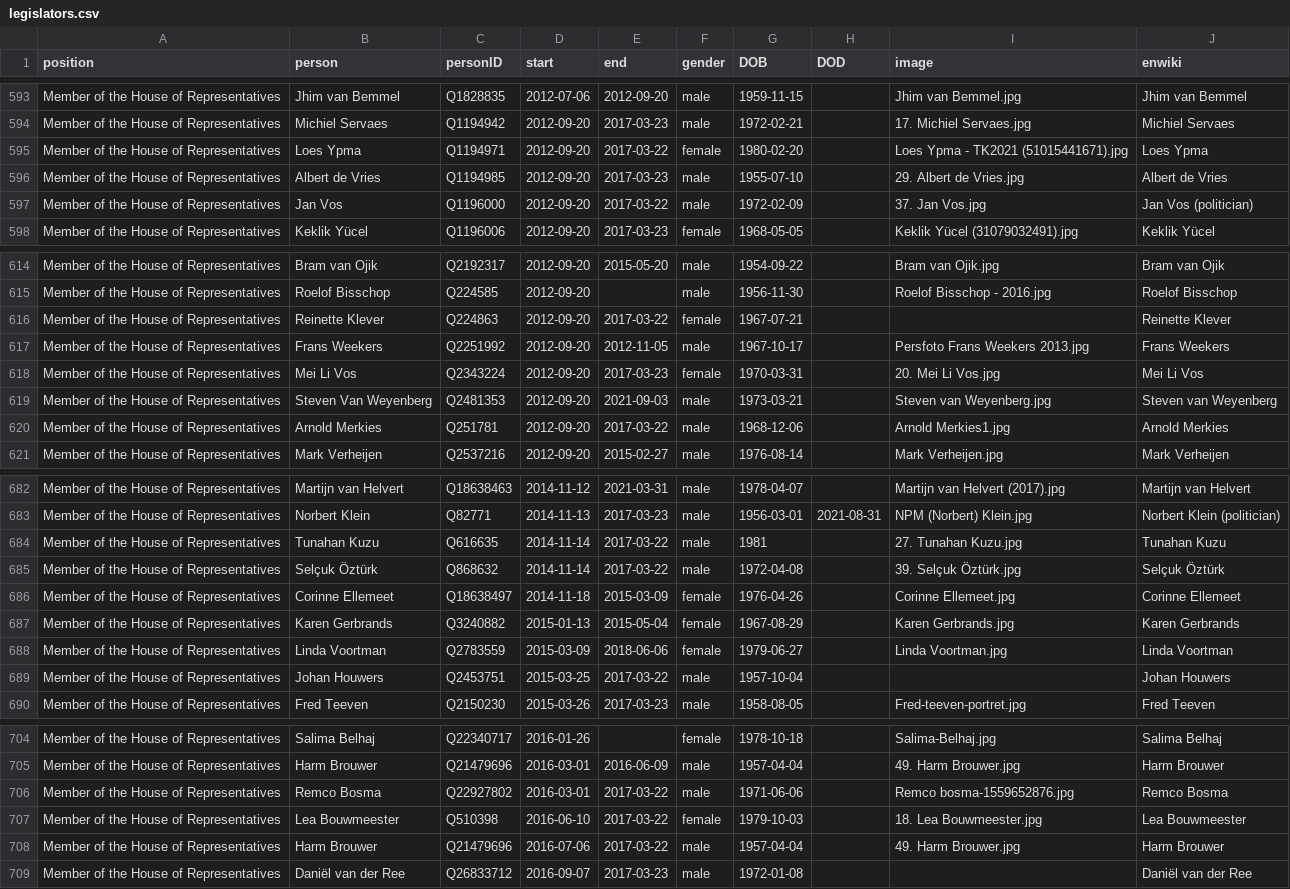
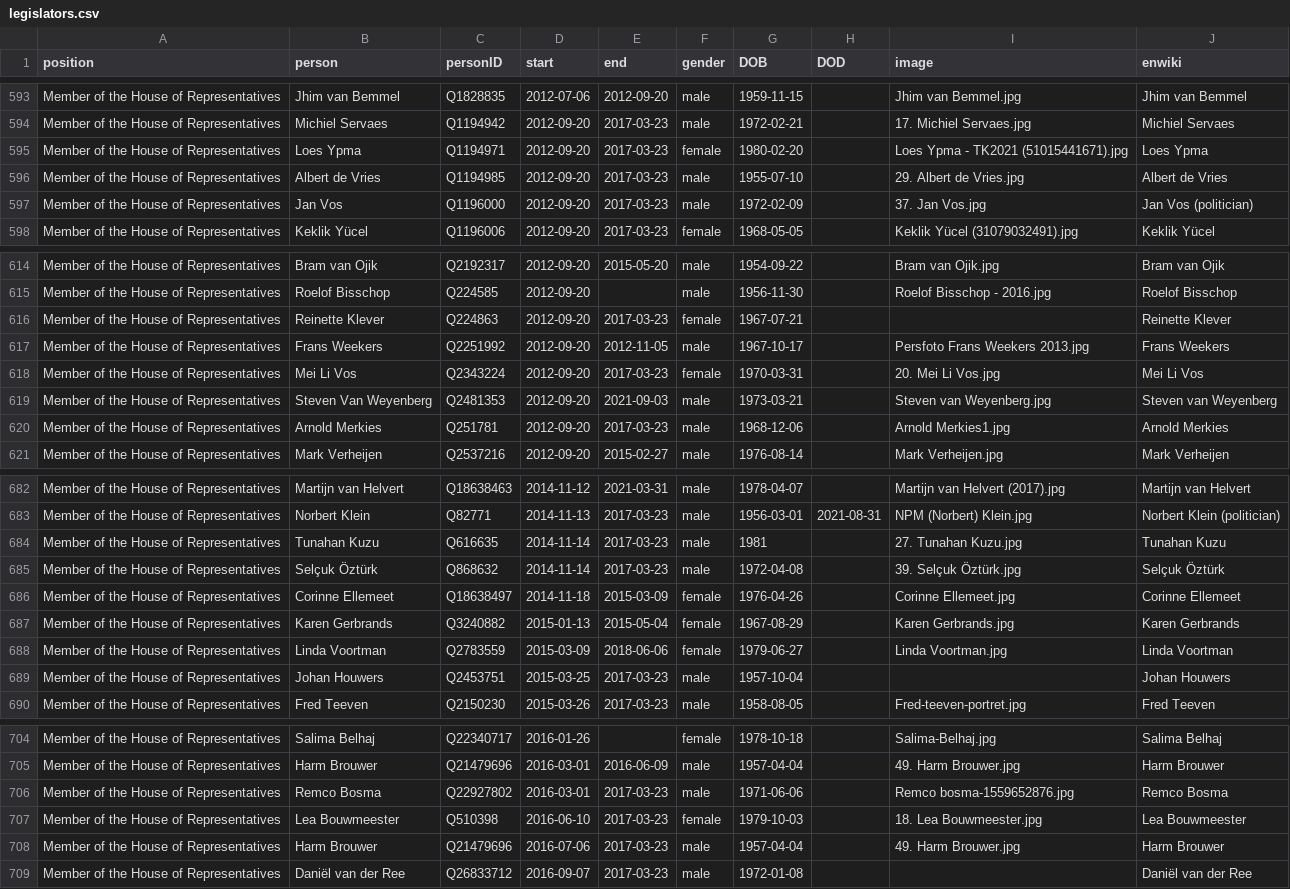
Before and after one commit to every-politician-scrapers/netherlands-cabinet, a CSV file: html/legislators.csv, drawn as a sheet; only a part is shown, gaps mark what is left out; the diff covers the shown part only.

```diff
--- a/html/legislators.csv
+++ b/html/legislators.csv
@@ -594,5 +594,5 @@ Member of the House of Representatives,Jhim van Bemmel,Q1828835,2012-07-06,2012-
 Member of the House of Representatives,Michiel Servaes,Q1194942,2012-09-20,2017-03-23,male,1972-02-21,,17. Michiel Servaes.jpg,Michiel Servaes
-Member of the House of Representatives,Loes Ypma,Q1194971,2012-09-20,2017-03-22,female,1980-02-20,,Loes Ypma - TK2021 (51015441671).jpg,Loes Ypma
+Member of the House of Representatives,Loes Ypma,Q1194971,2012-09-20,2017-03-23,female,1980-02-20,,Loes Ypma - TK2021 (51015441671).jpg,Loes Ypma
 Member of the House of Representatives,Albert de Vries,Q1194985,2012-09-20,2017-03-23,male,1955-07-10,,29. Albert de Vries.jpg,Albert de Vries
-Member of the House of Representatives,Jan Vos,Q1196000,2012-09-20,2017-03-22,male,1972-02-09,,37. Jan Vos.jpg,Jan Vos (politician)
+Member of the House of Representatives,Jan Vos,Q1196000,2012-09-20,2017-03-23,male,1972-02-09,,37. Jan Vos.jpg,Jan Vos (politician)
 Member of the House of Representatives,Keklik Yücel,Q1196006,2012-09-20,2017-03-23,female,1968-05-05,,Keklik Yücel (31079032491).jpg,Keklik Yücel
@@ -615,3 +615,3 @@ Member of the House of Representatives,Bram van Ojik,Q2192317,2012-09-20,2015-05
 Member of the House of Representatives,Roelof Bisschop,Q224585,2012-09-20,,male,1956-11-30,,Roelof Bisschop - 2016.jpg,Roelof Bisschop
-Member of the House of Representatives,Reinette Klever,Q224863,2012-09-20,2017-03-22,female,1967-07-21,,,Reinette Klever
+Member of the House of Representatives,Reinette Klever,Q224863,2012-09-20,2017-03-23,female,1967-07-21,,,Reinette Klever
 Member of the House of Representatives,Frans Weekers,Q2251992,2012-09-20,2012-11-05,male,1967-10-17,,Persfoto Frans Weekers 2013.jpg,Frans Weekers
@@ -619,3 +619,3 @@ Member of the House of Representatives,Mei Li Vos,Q2343224,2012-09-20,2017-03-23
 Member of the House of Representatives,Steven Van Weyenberg,Q2481353,2012-09-20,2021-09-03,male,1973-03-21,,Steven van Weyenberg.jpg,Steven van Weyenberg
-Member of the House of Representatives,Arnold Merkies,Q251781,2012-09-20,2017-03-22,male,1968-12-06,,Arnold Merkies1.jpg,Arnold Merkies
+Member of the House of Representatives,Arnold Merkies,Q251781,2012-09-20,2017-03-23,male,1968-12-06,,Arnold Merkies1.jpg,Arnold Merkies
 Member of the House of Representatives,Mark Verheijen,Q2537216,2012-09-20,2015-02-27,male,1976-08-14,,Mark Verheijen.jpg,Mark Verheijen
@@ -683,4 +683,4 @@ Member of the House of Representatives,Martijn van Helvert,Q18638463,2014-11-12,
 Member of the House of Representatives,Norbert Klein,Q82771,2014-11-13,2017-03-23,male,1956-03-01,2021-08-31,NPM (Norbert) Klein.jpg,Norbert Klein (politician)
-Member of the House of Representatives,Tunahan Kuzu,Q616635,2014-11-14,2017-03-22,male,1981,,27. Tunahan Kuzu.jpg,Tunahan Kuzu
-Member of the House of Representatives,Selçuk Öztürk,Q868632,2014-11-14,2017-03-22,male,1972-04-08,,39. Selçuk Öztürk.jpg,Selçuk Öztürk
+Member of the House of Representatives,Tunahan Kuzu,Q616635,2014-11-14,2017-03-23,male,1981,,27. Tunahan Kuzu.jpg,Tunahan Kuzu
+Member of the House of Representatives,Selçuk Öztürk,Q868632,2014-11-14,2017-03-23,male,1972-04-08,,39. Selçuk Öztürk.jpg,Selçuk Öztürk
 Member of the House of Representatives,Corinne Ellemeet,Q18638497,2014-11-18,2015-03-09,female,1976-04-26,,Corinne Ellemeet.jpg,Corinne Ellemeet
@@ -688,3 +688,3 @@ Member of the House of Representatives,Karen Gerbrands,Q3240882,2015-01-13,2015-
 Member of the House of Representatives,Linda Voortman,Q2783559,2015-03-09,2018-06-06,female,1979-06-27,,Linda Voortman.jpg,Linda Voortman
-Member of the House of Representatives,Johan Houwers,Q2453751,2015-03-25,2017-03-22,male,1957-10-04,,,Johan Houwers
+Member of the House of Representatives,Johan Houwers,Q2453751,2015-03-25,2017-03-23,male,1957-10-04,,,Johan Houwers
 Member of the House of Representatives,Fred Teeven,Q2150230,2015-03-26,2017-03-23,male,1958-08-05,,Fred-teeven-portret.jpg,Fred Teeven
@@ -705,5 +705,5 @@ Member of the House of Representatives,Salima Belhaj,Q22340717,2016-01-26,,femal
 Member of the House of Representatives,Harm Brouwer,Q21479696,2016-03-01,2016-06-09,male,1957-04-04,,49. Harm Brouwer.jpg,Harm Brouwer
-Member of the House of Representatives,Remco Bosma,Q22927802,2016-03-01,2017-03-22,male,1971-06-06,,Remco bosma-1559652876.jpg,Remco Bosma
-Member of the House of Representatives,Lea Bouwmeester,Q510398,2016-06-10,2017-03-22,female,1979-10-03,,18. Lea Bouwmeester.jpg,Lea Bouwmeester
-Member of the House of Representatives,Harm Brouwer,Q21479696,2016-07-06,2017-03-22,male,1957-04-04,,49. Harm Brouwer.jpg,Harm Brouwer
+Member of the House of Representatives,Remco Bosma,Q22927802,2016-03-01,2017-03-23,male,1971-06-06,,Remco bosma-1559652876.jpg,Remco Bosma
+Member of the House of Representatives,Lea Bouwmeester,Q510398,2016-06-10,2017-03-23,female,1979-10-03,,18. Lea Bouwmeester.jpg,Lea Bouwmeester
+Member of the House of Representatives,Harm Brouwer,Q21479696,2016-07-06,2017-03-23,male,1957-04-04,,49. Harm Brouwer.jpg,Harm Brouwer
 Member of the House of Representatives,Daniël van der Ree,Q26833712,2016-09-07,2017-03-23,male,1972-01-08,,,Daniël van der Ree
```
Also changed, not shown: 15 edited cells elsewhere in this file.
